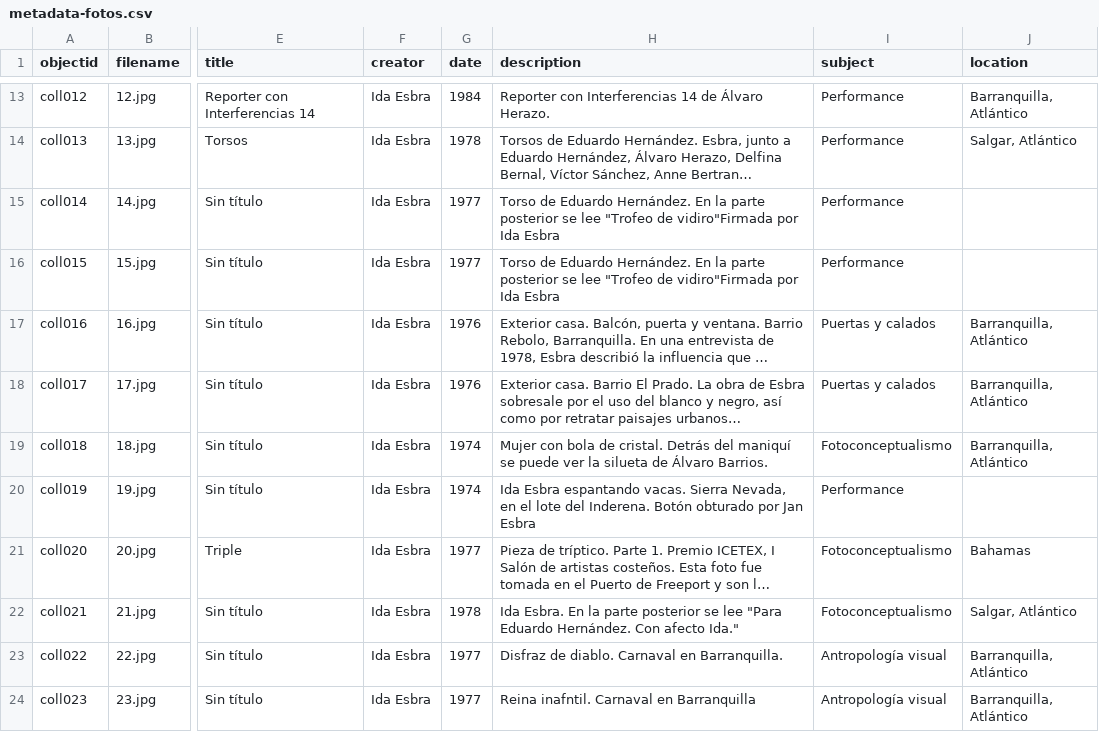
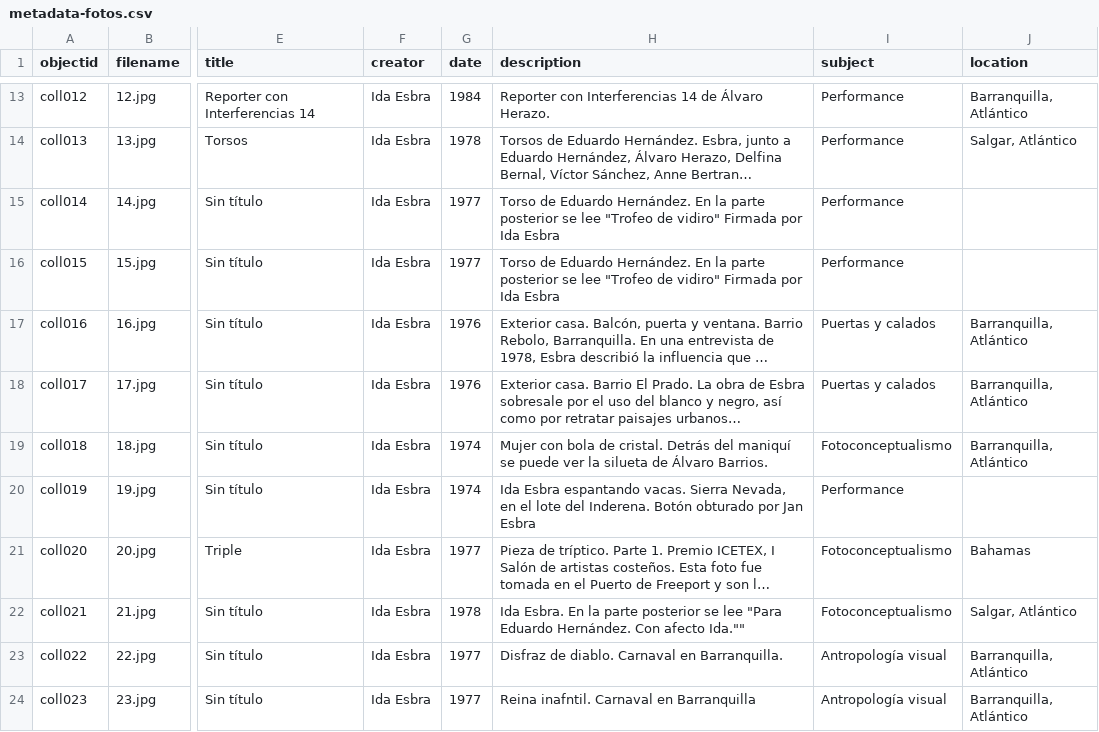
Before and after one commit to lucylopezpa/retrospectiva, a CSV file: _data/metadata-fotos.csv, drawn as a sheet; only a part is shown, gaps mark what is left out; long unchanged cells end in …; the diff names each change by its address in the sheet, - before the commit and + after, or states it on an @@ line.

Commit message:
Update metadata-fotos.csv

```diff
--- a/_data/metadata-fotos.csv
+++ b/_data/metadata-fotos.csv
-H15:H16 (description): …"Trofeo de vidiro"Firmada por Ida…
+H15:H16 (description): …"Trofeo de vidiro" Firmada por Ida…
-H22 (description): …Con afecto Ida."
+H22 (description): …Con afecto Ida.""
```
